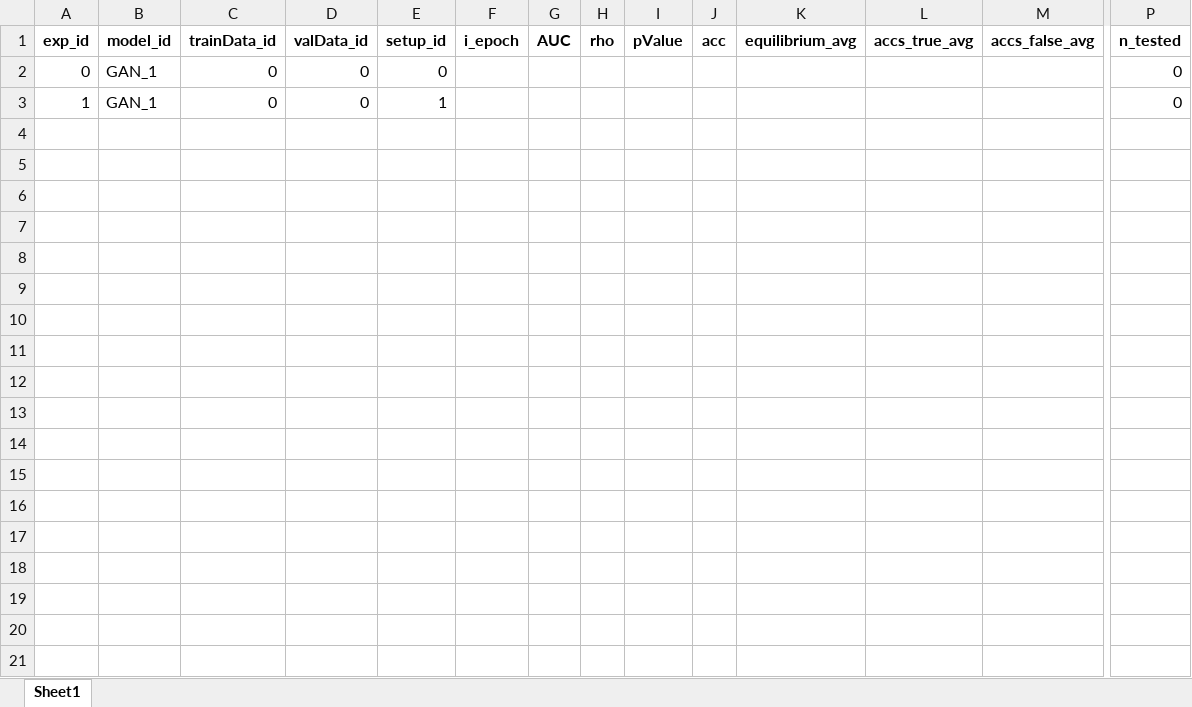
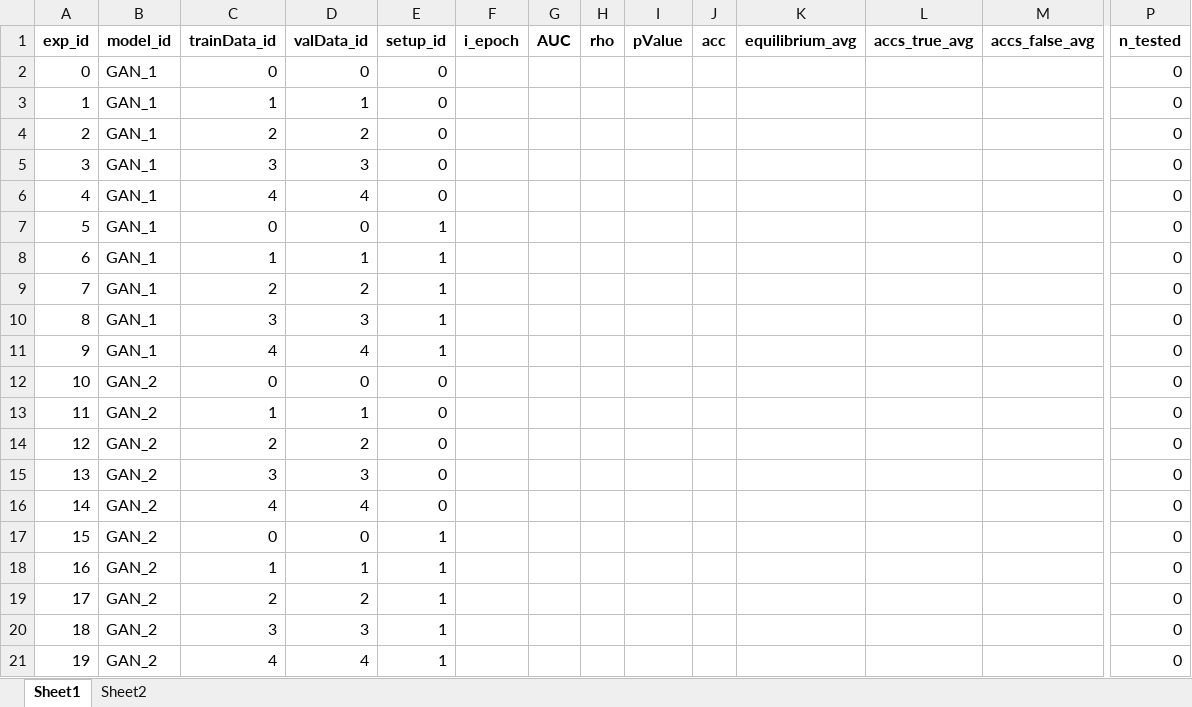
Before and after one commit to nyartsgnaw/enhanceGAN, an Excel workbook: exp_logs.xlsx, sheet Sheet1, drawn as a sheet; only a part is shown, gaps mark what is left out; values as stored, in another font and other column widths than the file's, no borders; rows hold the shown columns only; the diff names each change by its address in the sheet, - before the commit and + after, or states it on an @@ line.

```diff
--- a/exp_logs.xlsx (sheet Sheet1)
+++ b/exp_logs.xlsx (sheet Sheet1)
+sheet tab: Sheet2
-C3 (trainData_id): 0
+C3 (trainData_id): 1
-D3 (valData_id): 0
+D3 (valData_id): 1
-E3 (setup_id): 1
+E3 (setup_id): 0
+row 4: 2 | GAN_1 | 2 | 2 | 0 |  |  |  |  |  |  |  |  | 0
+row 5: 3 | GAN_1 | 3 | 3 | 0 |  |  |  |  |  |  |  |  | 0
+row 6: 4 | GAN_1 | 4 | 4 | 0 |  |  |  |  |  |  |  |  | 0
+row 7: 5 | GAN_1 | 0 | 0 | 1 |  |  |  |  |  |  |  |  | 0
+row 8: 6 | GAN_1 | 1 | 1 | 1 |  |  |  |  |  |  |  |  | 0
+row 9: 7 | GAN_1 | 2 | 2 | 1 |  |  |  |  |  |  |  |  | 0
+row 10: 8 | GAN_1 | 3 | 3 | 1 |  |  |  |  |  |  |  |  | 0
+row 11: 9 | GAN_1 | 4 | 4 | 1 |  |  |  |  |  |  |  |  | 0
+row 12: 10 | GAN_2 | 0 | 0 | 0 |  |  |  |  |  |  |  |  | 0
+row 13: 11 | GAN_2 | 1 | 1 | 0 |  |  |  |  |  |  |  |  | 0
+row 14: 12 | GAN_2 | 2 | 2 | 0 |  |  |  |  |  |  |  |  | 0
+row 15: 13 | GAN_2 | 3 | 3 | 0 |  |  |  |  |  |  |  |  | 0
+row 16: 14 | GAN_2 | 4 | 4 | 0 |  |  |  |  |  |  |  |  | 0
+row 17: 15 | GAN_2 | 0 | 0 | 1 |  |  |  |  |  |  |  |  | 0
+row 18: 16 | GAN_2 | 1 | 1 | 1 |  |  |  |  |  |  |  |  | 0
+row 19: 17 | GAN_2 | 2 | 2 | 1 |  |  |  |  |  |  |  |  | 0
+row 20: 18 | GAN_2 | 3 | 3 | 1 |  |  |  |  |  |  |  |  | 0
+row 21: 19 | GAN_2 | 4 | 4 | 1 |  |  |  |  |  |  |  |  | 0
```
Also changed, not shown: 3 other files.
